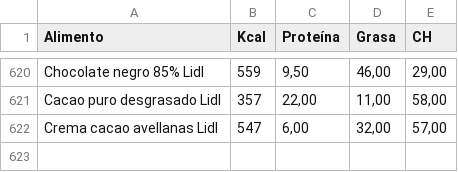
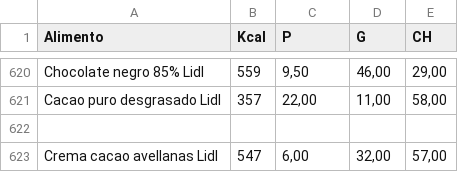
Before and after one commit to macalafell/planificador-nutricional, a CSV file: alimentos.csv, drawn as a sheet; only a part is shown, gaps mark what is left out; the diff names each change by its address in the sheet, - before the commit and + after, or states it on an @@ line.

Commit message:
Update alimentos.csv

```diff
--- a/alimentos.csv
+++ b/alimentos.csv
-C1: Proteína
+C1: P
-D1: Grasa
+D1: G
+row 622: (empty)
```
